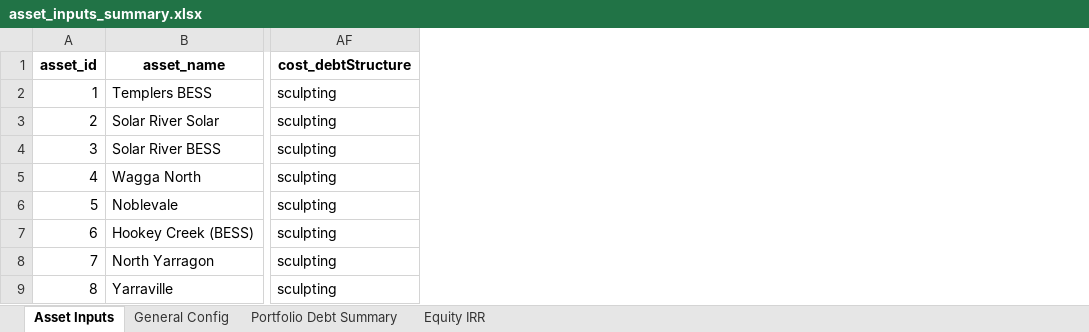
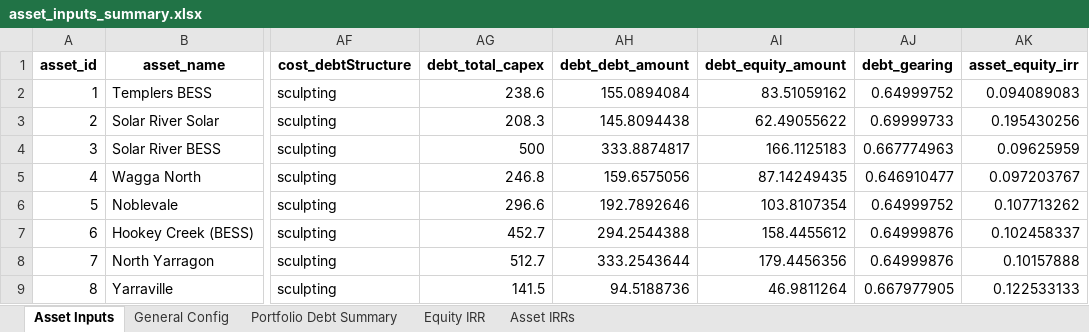
Before and after one commit to woodid012/backend-renew, an Excel workbook: output/model_results/asset_inputs_summary.xlsx, sheet Asset Inputs, drawn as a sheet; only a part is shown, gaps mark what is left out; values as stored, in another font and other column widths than the file's, no borders; the diff names each change by its address in the sheet, - before the commit and + after, or states it on an @@ line.

Commit message:
equity_irr

```diff
--- a/output/model_results/asset_inputs_summary.xlsx (sheet Asset Inputs)
+++ b/output/model_results/asset_inputs_summary.xlsx (sheet Asset Inputs)
+sheet tab: Asset IRRs
+column AG (debt_total_capex), rows 2-9: 238.6 | 208.3 | 500 | 246.8 | 296.6 | 452.7 | 512.7 | 141.5
+column AH (debt_debt_amount), rows 2-9: 155.0894084 | 145.8094438 | 333.8874817 | 159.6575056 | 192.7892646 | 294.2544388 | 333.2543644 | 94.5188736
+column AI (debt_equity_amount), rows 2-9: 83.51059162 | 62.49055622 | 166.1125183 | 87.14249435 | 103.8107354 | 158.4455612 | 179.4456356 | 46.9811264
+column AJ (debt_gearing), rows 2-9: 0.64999752 | 0.69999733 | 0.667774963 | 0.646910477 | 0.64999752 | 0.64999876 | 0.64999876 | 0.667977905
+column AK (asset_equity_irr), rows 2-9: 0.094089083 | 0.195430256 | 0.09625959 | 0.097203767 | 0.107713262 | 0.102458337 | 0.10157888 | 0.122533133
```
Also changed, not shown: sheet Equity IRR, output/model_results/asset_1.xlsx, output/model_results/asset_2.xlsx, 12 other files.
